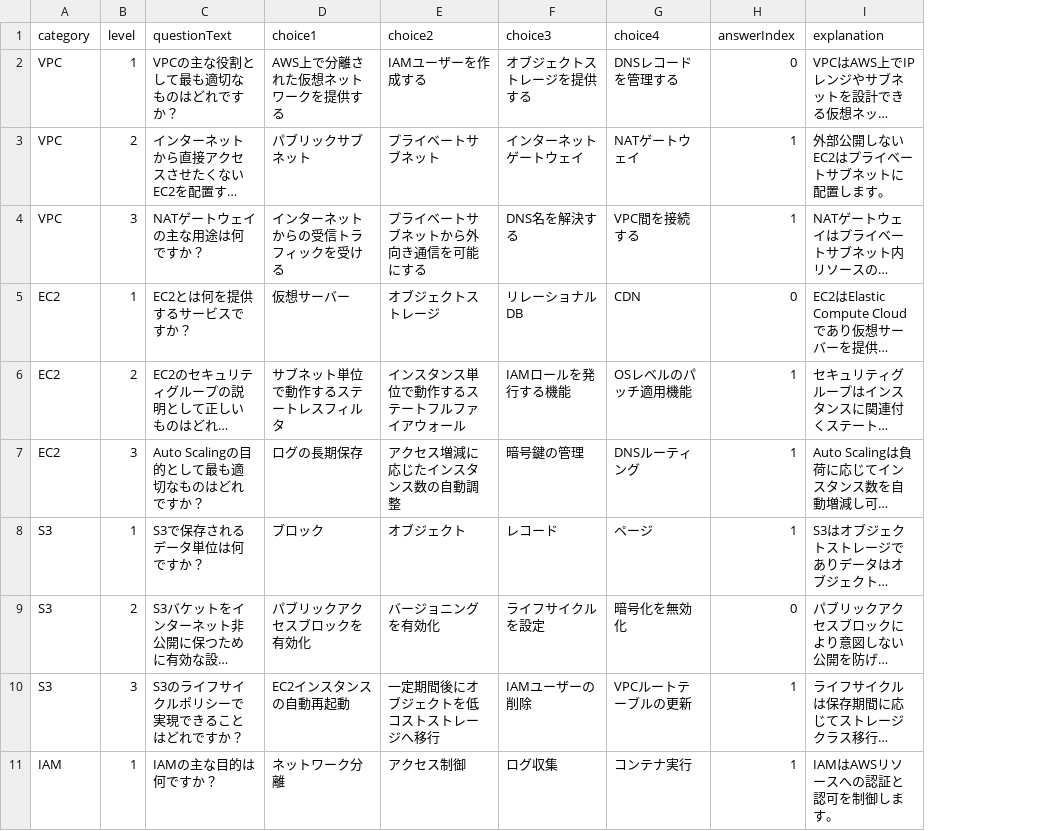
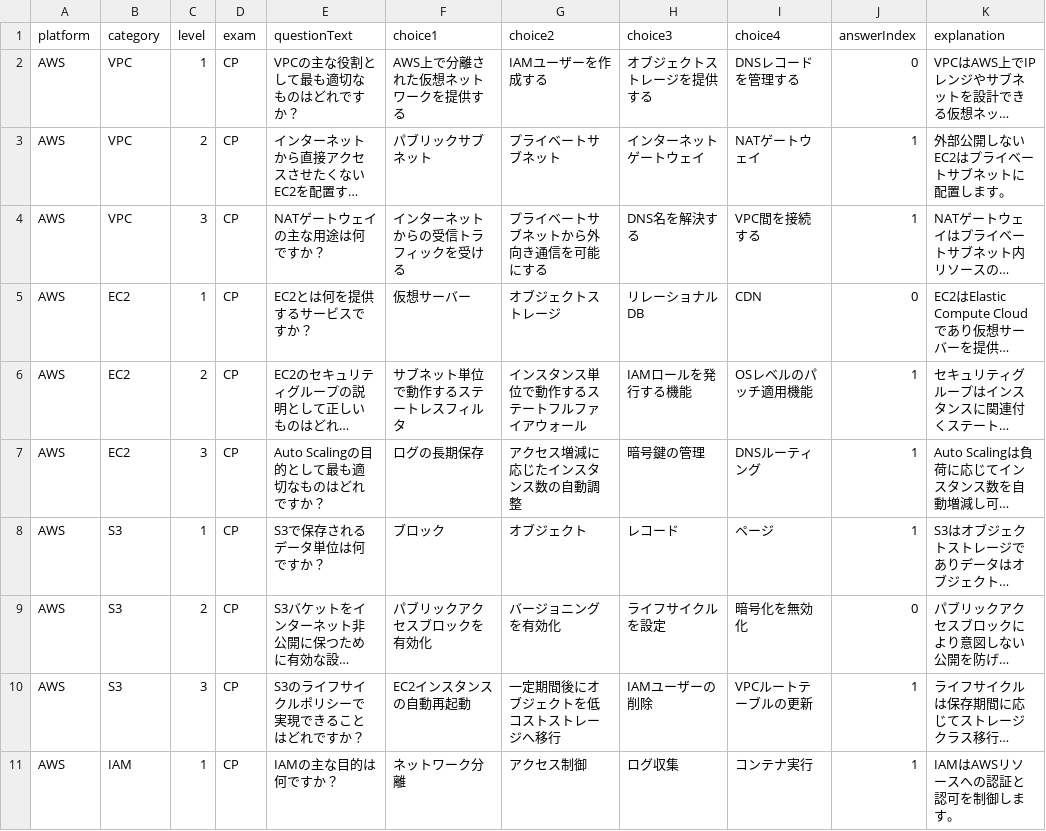
Before and after one commit to micci184/cloud-assessment, a CSV file: data/questions.csv, drawn as a sheet; only a part is shown; long unchanged cells end in …; the diff names each change by its address in the sheet, - before the commit and + after, or states it on an @@ line.

```diff
--- a/data/questions.csv
+++ b/data/questions.csv
+column A (platform), rows 2-11: all AWS
+column D (exam), rows 2-11: all CP
```
Also changed, not shown: data/questions.sample.csv, 5 other files.
